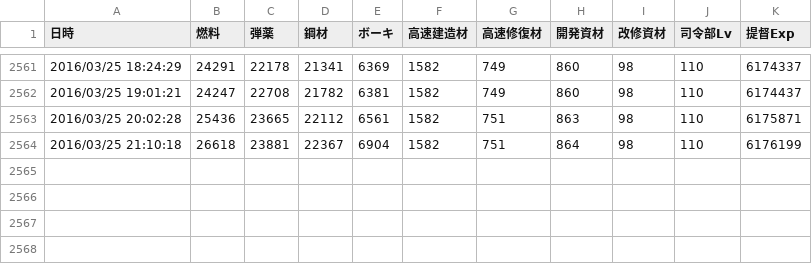
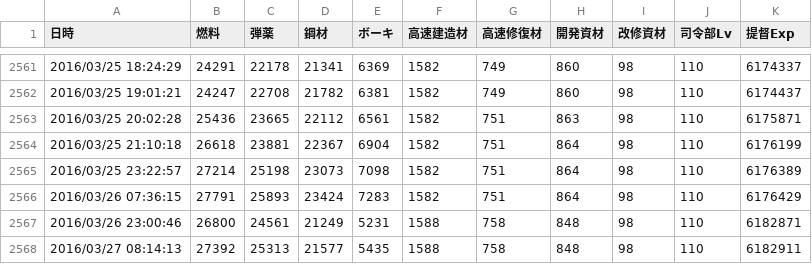
Before and after one commit to MaChenhao/74eo.makai, a CSV file: Record/ResourceRecord.csv, drawn as a sheet; only a part is shown, gaps mark what is left out; the diff names each change by its address in the sheet, - before the commit and + after, or states it on an @@ line.

```diff
--- a/Record/ResourceRecord.csv
+++ b/Record/ResourceRecord.csv
+row 2565: 2016/03/25 23:22:57 | 27214 | 25198 | 23073 | 7098 | 1582 | 751 | 864 | 98 | 110 | 6176389
+row 2566: 2016/03/26 07:36:15 | 27791 | 25893 | 23424 | 7283 | 1582 | 751 | 864 | 98 | 110 | 6176429
+row 2567: 2016/03/26 23:00:46 | 26800 | 24561 | 21249 | 5231 | 1588 | 758 | 848 | 98 | 110 | 6182871
+row 2568: 2016/03/27 08:14:13 | 27392 | 25313 | 21577 | 5435 | 1588 | 758 | 848 | 98 | 110 | 6182911
```
Also changed, not shown: 5 other files.
